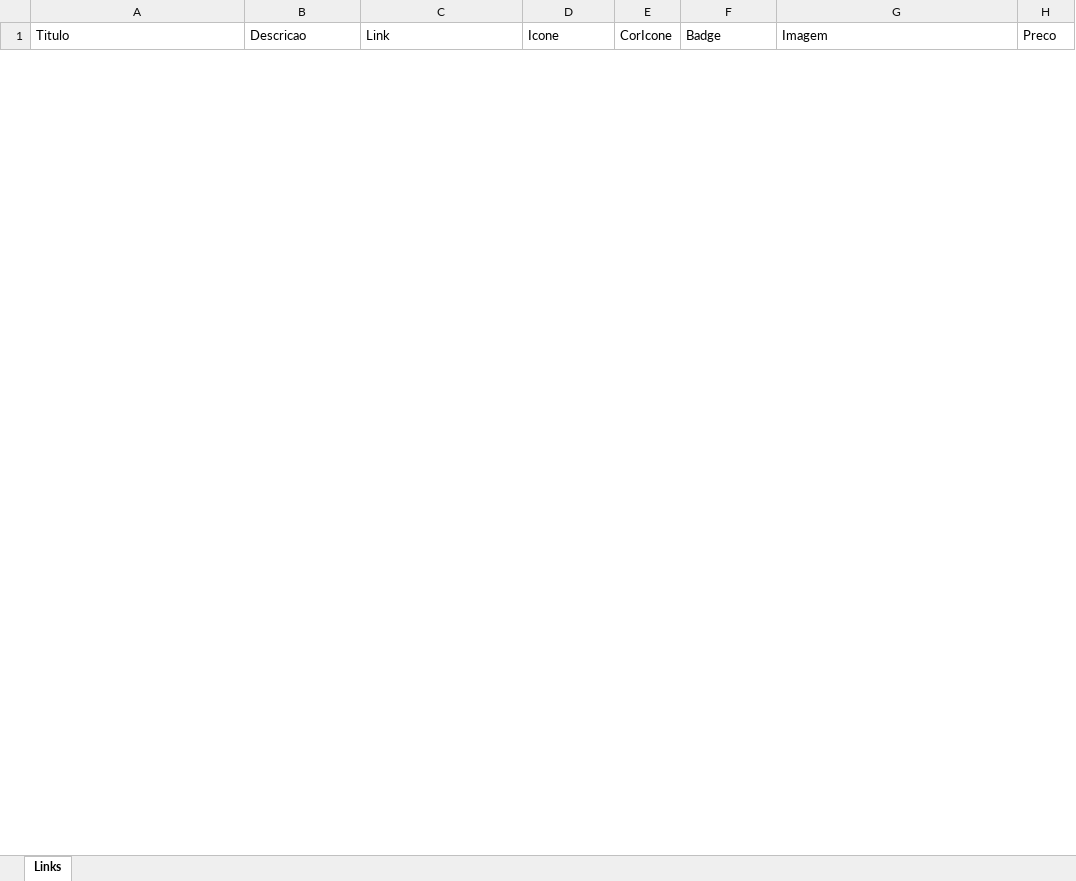
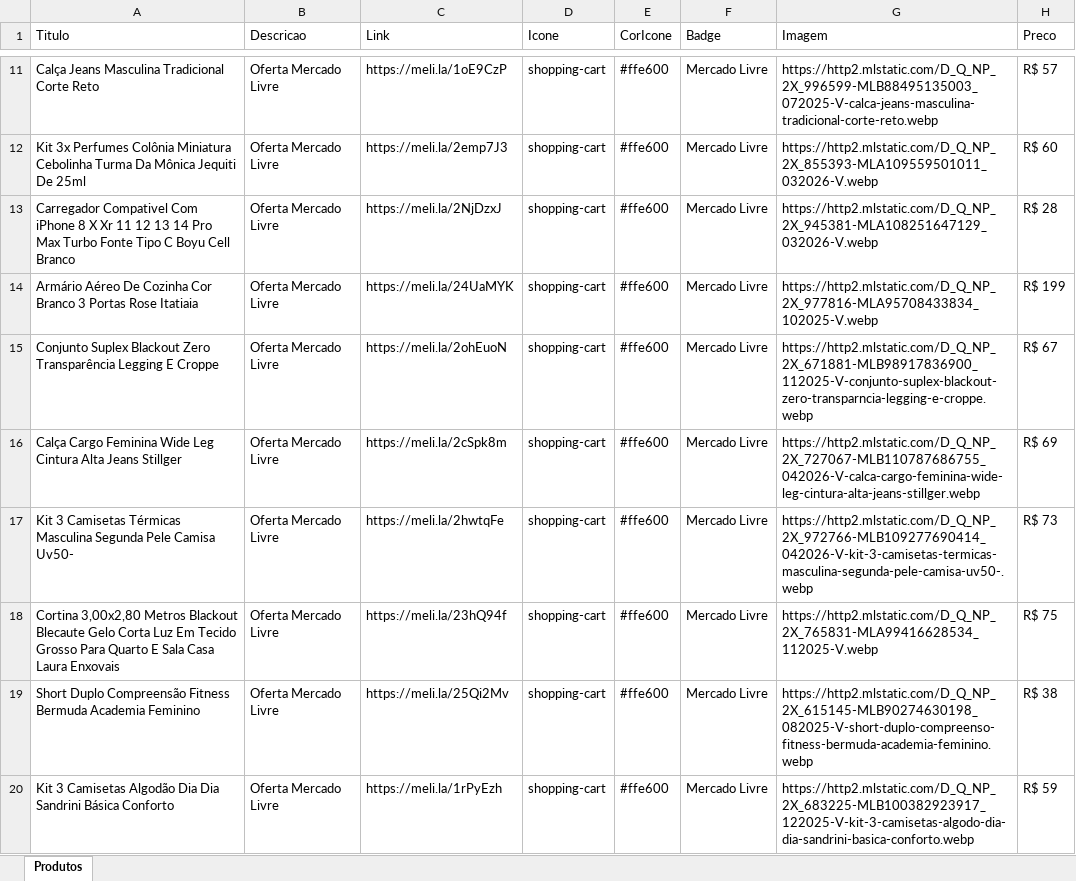
Before and after one commit to NewtonNaps-beep/vitrine-afiliados, an Excel workbook: mercadolivre.xlsx, sheet Produtos, drawn as a sheet; only a part is shown, gaps mark what is left out; values as stored, in another font and other column widths than the file's, no borders; the diff covers the shown part only; the diff names each change by its address in the sheet, - before the commit and + after, or states it on an @@ line.

Commit message:
Atualizando produtos do Mercado Livre (71 itens)

```diff
--- a/mercadolivre.xlsx (sheet Produtos)
+++ b/mercadolivre.xlsx (sheet Produtos)
-sheet tab: Links
+sheet tab: Produtos
+row 11: Calça Jeans Masculina Tradicional Corte Reto | Oferta Mercado Livre | https://meli.la/1oE9CzP | shopping-cart | #ffe600 | Mercado Livre | https://http2.mlstatic.com/D_Q_NP_2X_996599-MLB88495135003_072025-V-calca-jeans-masculina-tradicional-corte-reto.webp | R$ 57
+row 12: Kit 3x Perfumes Colônia Miniatura Cebolinha Turma Da Mônica Jequiti De 25ml | Oferta Mercado Livre | https://meli.la/2emp7J3 | shopping-cart | #ffe600 | Mercado Livre | https://http2.mlstatic.com/D_Q_NP_2X_855393-MLA109559501011_032026-V.webp | R$ 60
+row 13: Carregador Compativel Com iPhone 8 X Xr 11 12 13 14 Pro Max Turbo Fonte Tipo C Boyu Cell Branco | Oferta Mercado Livre | https://meli.la/2NjDzxJ | shopping-cart | #ffe600 | Mercado Livre | https://http2.mlstatic.com/D_Q_NP_2X_945381-MLA108251647129_032026-V.webp | R$ 28
+row 14: Armário Aéreo De Cozinha Cor Branco 3 Portas Rose Itatiaia | Oferta Mercado Livre | https://meli.la/24UaMYK | shopping-cart | #ffe600 | Mercado Livre | https://http2.mlstatic.com/D_Q_NP_2X_977816-MLA95708433834_102025-V.webp | R$ 199
+row 15: Conjunto Suplex Blackout Zero Transparência Legging E Croppe | Oferta Mercado Livre | https://meli.la/2ohEuoN | shopping-cart | #ffe600 | Mercado Livre | https://http2.mlstatic.com/D_Q_NP_2X_671881-MLB98917836900_112025-V-conjunto-suplex-blackout-zero-transparncia-legging-e-croppe.webp | R$ 67
+row 16: Calça Cargo Feminina Wide Leg Cintura Alta Jeans Stillger | Oferta Mercado Livre | https://meli.la/2cSpk8m | shopping-cart | #ffe600 | Mercado Livre | https://http2.mlstatic.com/D_Q_NP_2X_727067-MLB110787686755_042026-V-calca-cargo-feminina-wide-leg-cintura-alta-jeans-stillger.webp | R$ 69
+row 17: Kit 3 Camisetas Térmicas Masculina Segunda Pele Camisa Uv50- | Oferta Mercado Livre | https://meli.la/2hwtqFe | shopping-cart | #ffe600 | Mercado Livre | https://http2.mlstatic.com/D_Q_NP_2X_972766-MLB109277690414_042026-V-kit-3-camisetas-termicas-masculina-segunda-pele-camisa-uv50-.webp | R$ 73
+row 18: Cortina 3,00x2,80 Metros Blackout Blecaute Gelo Corta Luz Em Tecido Grosso Para Quarto E Sala Casa Laura Enxovais | Oferta Mercado Livre | https://meli.la/23hQ94f | shopping-cart | #ffe600 | Mercado Livre | https://http2.mlstatic.com/D_Q_NP_2X_765831-MLA99416628534_112025-V.webp | R$ 75
+row 19: Short Duplo Compreensão Fitness Bermuda Academia Feminino | Oferta Mercado Livre | https://meli.la/25Qi2Mv | shopping-cart | #ffe600 | Mercado Livre | https://http2.mlstatic.com/D_Q_NP_2X_615145-MLB90274630198_082025-V-short-duplo-compreenso-fitness-bermuda-academia-feminino.webp | R$ 38
+row 20: Kit 3 Camisetas Algodão Dia Dia Sandrini Básica Conforto | Oferta Mercado Livre | https://meli.la/1rPyEzh | shopping-cart | #ffe600 | Mercado Livre | https://http2.mlstatic.com/D_Q_NP_2X_683225-MLB100382923917_122025-V-kit-3-camisetas-algodo-dia-dia-sandrini-basica-conforto.webp | R$ 59
```
Also changed, not shown: 60 added rows and 1 removed row elsewhere in this sheet.
